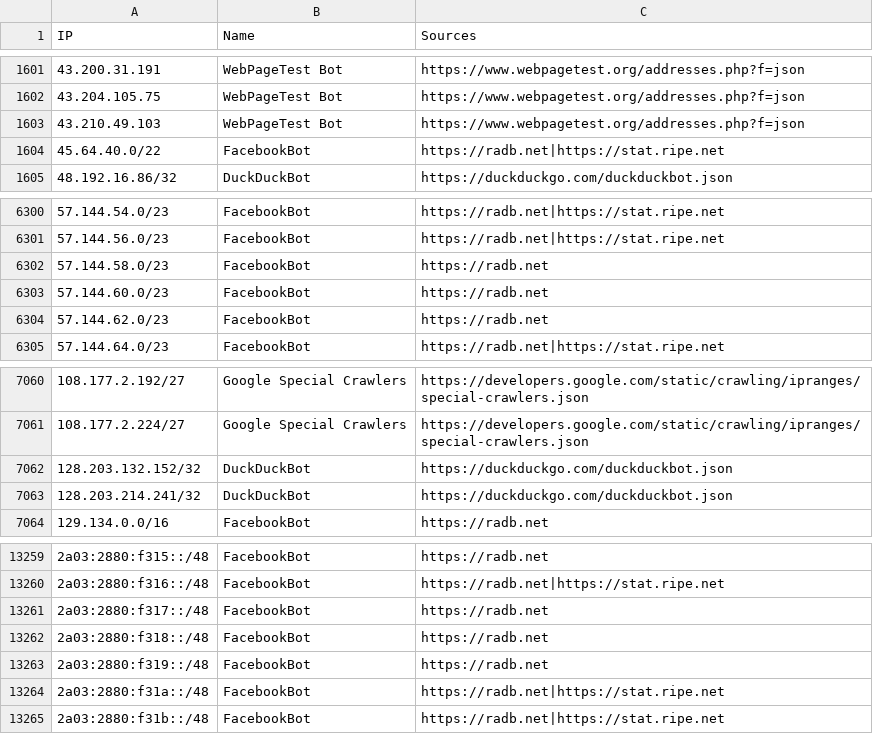
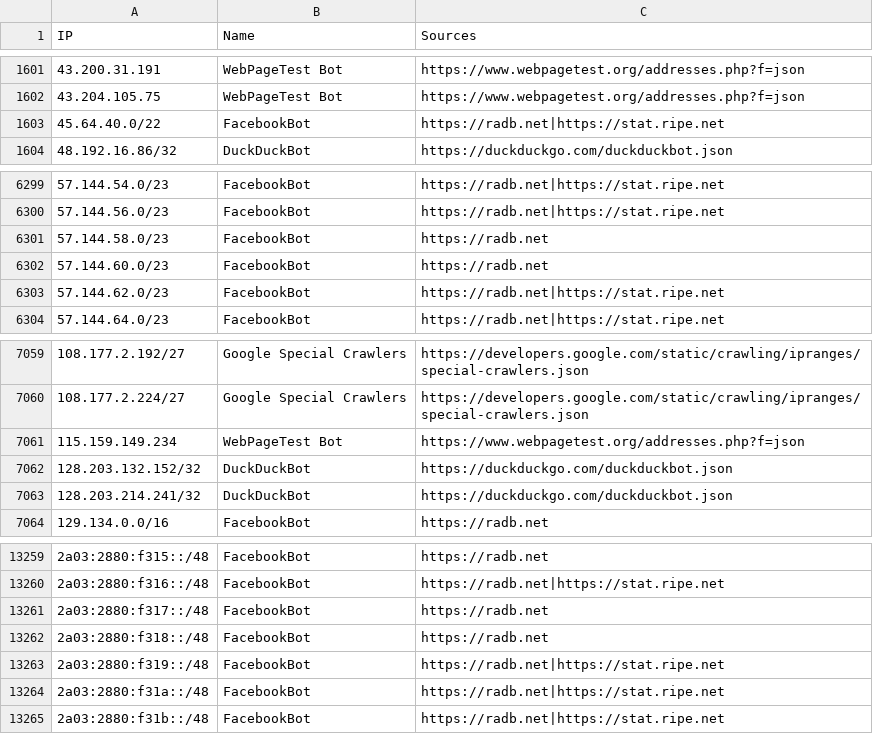
Before and after one commit to sefinek/trusted-ips-whitelist, a CSV file: lists/all-crawlers-ips.csv, drawn as a sheet; only a part is shown, gaps mark what is left out.

Commit message:
Auto-update IP lists (11 modified files) - 10.06.2026, 12:01:28 UTC

```diff
--- a/lists/all-crawlers-ips.csv
+++ b/lists/all-crawlers-ips.csv
@@ -1602,3 +1602,2 @@ IP,Name,Sources
 43.204.105.75,WebPageTest Bot,https://www.webpagetest.org/addresses.php?f=json
-43.210.49.103,WebPageTest Bot,https://www.webpagetest.org/addresses.php?f=json
 45.64.40.0/22,FacebookBot,https://radb.net|https://stat.ripe.net
@@ -6303,3 +6302,3 @@ IP,Name,Sources
 57.144.60.0/23,FacebookBot,https://radb.net
-57.144.62.0/23,FacebookBot,https://radb.net
+57.144.62.0/23,FacebookBot,https://radb.net|https://stat.ripe.net
 57.144.64.0/23,FacebookBot,https://radb.net|https://stat.ripe.net
@@ -7061,2 +7060,3 @@ IP,Name,Sources
 108.177.2.224/27,Google Special Crawlers,https://developers.google.com/static/crawling/ipranges/special-crawlers.json
+115.159.149.234,WebPageTest Bot,https://www.webpagetest.org/addresses.php?f=json
 128.203.132.152/32,DuckDuckBot,https://duckduckgo.com/duckduckbot.json
@@ -13262,3 +13262,3 @@ IP,Name,Sources
 2a03:2880:f318::/48,FacebookBot,https://radb.net
-2a03:2880:f319::/48,FacebookBot,https://radb.net
+2a03:2880:f319::/48,FacebookBot,https://radb.net|https://stat.ripe.net
 2a03:2880:f31a::/48,FacebookBot,https://radb.net|https://stat.ripe.net
```
Also changed, not shown: lists/facebookbot/ips.csv, 9 other files.
